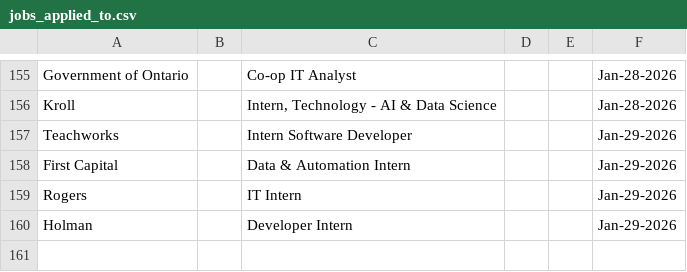
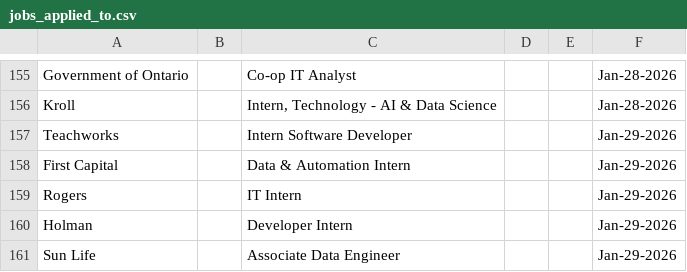
Before and after one commit to Ctrl-Sky/automated-groq-job-application, a CSV file: outputs/jobs_applied_to.csv, drawn as a sheet; only a part is shown, gaps mark what is left out.

```diff
--- a/outputs/jobs_applied_to.csv
+++ b/outputs/jobs_applied_to.csv
@@ -160 +160,2 @@ Rogers,,IT Intern,,,Jan-29-2026
 Holman,,Developer Intern,,,Jan-29-2026
+Sun Life,,Associate Data Engineer,,,Jan-29-2026
```
Also changed, not shown: 6 other files.
